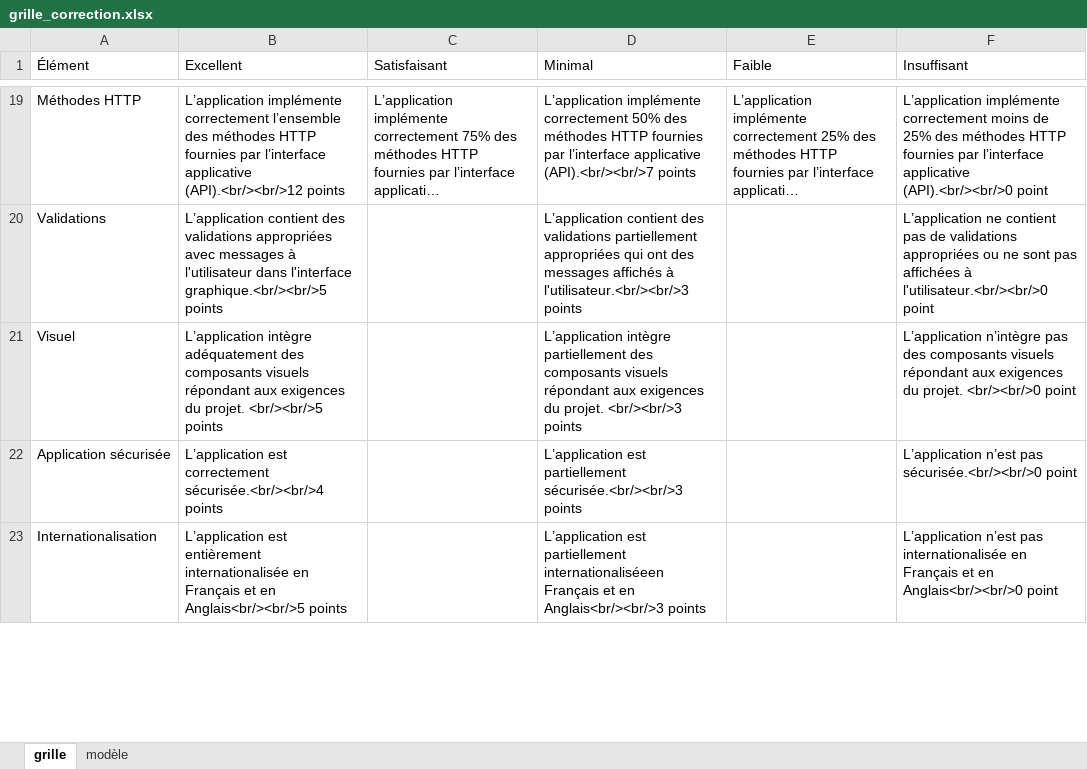
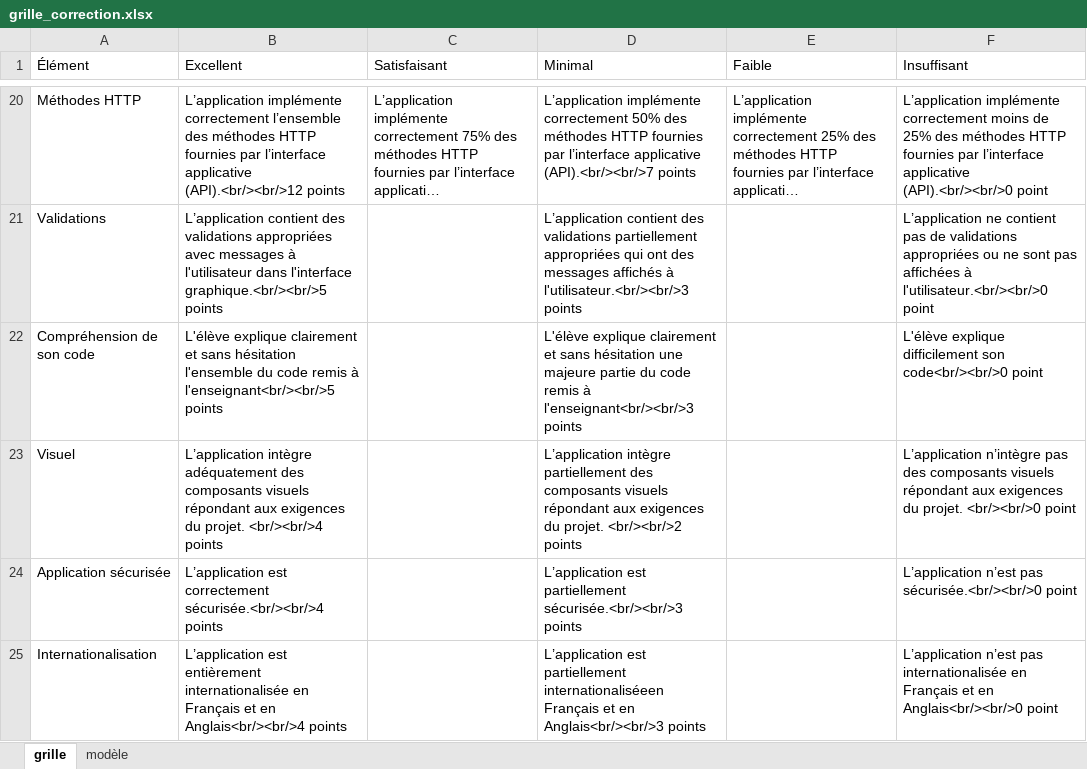
Before and after one commit to cegepvictoetienne/developpementweb3, an Excel workbook: template/grille_correction.xlsx, sheet grille, drawn as a sheet; only a part is shown, gaps mark what is left out; long unchanged cells end in …; values as stored, in another font and other column widths than the file's, no borders; addresses are those after the commit; the diff covers the shown part only; the diff names each change by its address in the sheet, - before the commit and + after, or states it on an @@ line.

Commit message:
ajout IA dans projet intégrateur

```diff
--- a/template/grille_correction.xlsx (sheet grille)
+++ b/template/grille_correction.xlsx (sheet grille)
+row 22: Compréhension de son code | L'élève explique clairement et sans hésitation l'ensemble du code remis à l'enseignant<br/><br/>5 points |  | L'élève explique clairement et sans hésitation une majeure partie du code remis à l'enseignant<br/><br/>3 points |  | L'élève explique difficilement son code<br/><br/>0 point
-B23 (Excellent): …du projet. <br/><br/>5 points
+B23 (Excellent): …du projet. <br/><br/>4 points
-D23 (Minimal): …du projet. <br/><br/>3 points
+D23 (Minimal): …du projet. <br/><br/>2 points
-B25 (Excellent): …et en Anglais<br/><br/>5 points
+B25 (Excellent): …et en Anglais<br/><br/>4 points
```
Also changed, not shown: 1 added row and 8 edited cells elsewhere in this sheet, sheet modèle, formulas that keep their value, 2 other files.
